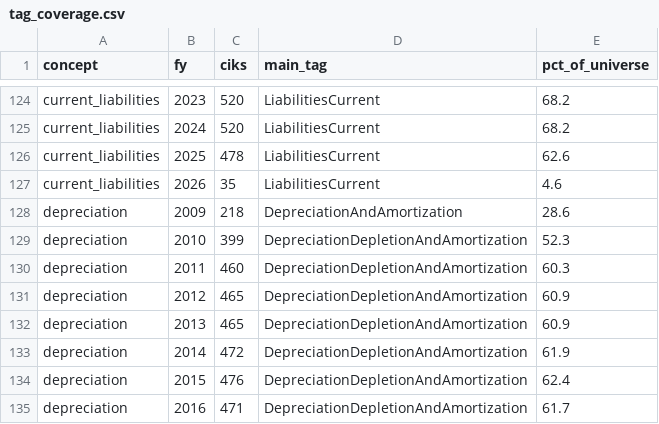
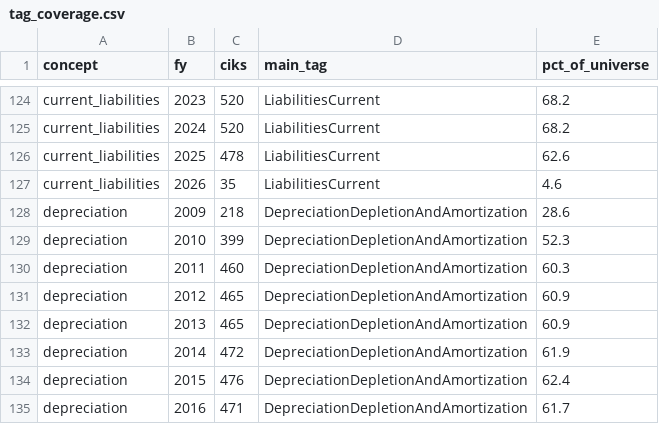
Before and after one commit to uty101/Cross-Sectional-Factor-Backtester, a CSV file: data/checks/tag_coverage.csv, drawn as a sheet; only a part is shown, gaps mark what is left out.

```diff
--- a/data/checks/tag_coverage.csv
+++ b/data/checks/tag_coverage.csv
@@ -127,3 +127,3 @@ current_liabilities,2025,478,LiabilitiesCurrent,62.6
 current_liabilities,2026,35,LiabilitiesCurrent,4.6
-depreciation,2009,218,DepreciationAndAmortization,28.6
+depreciation,2009,218,DepreciationDepletionAndAmortization,28.6
 depreciation,2010,399,DepreciationDepletionAndAmortization,52.3
```
Also changed, not shown: data/checks/fundamentals_coverage.csv, data/checks/market_cap_dropped.csv, 10 other files.
